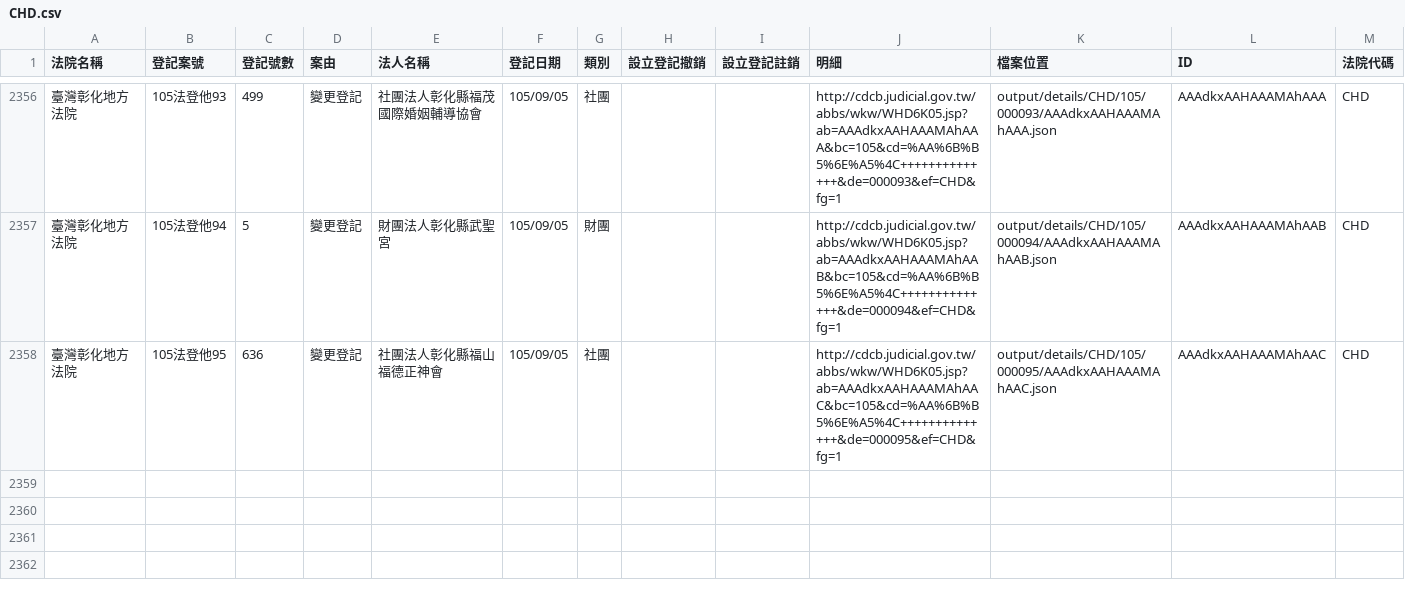
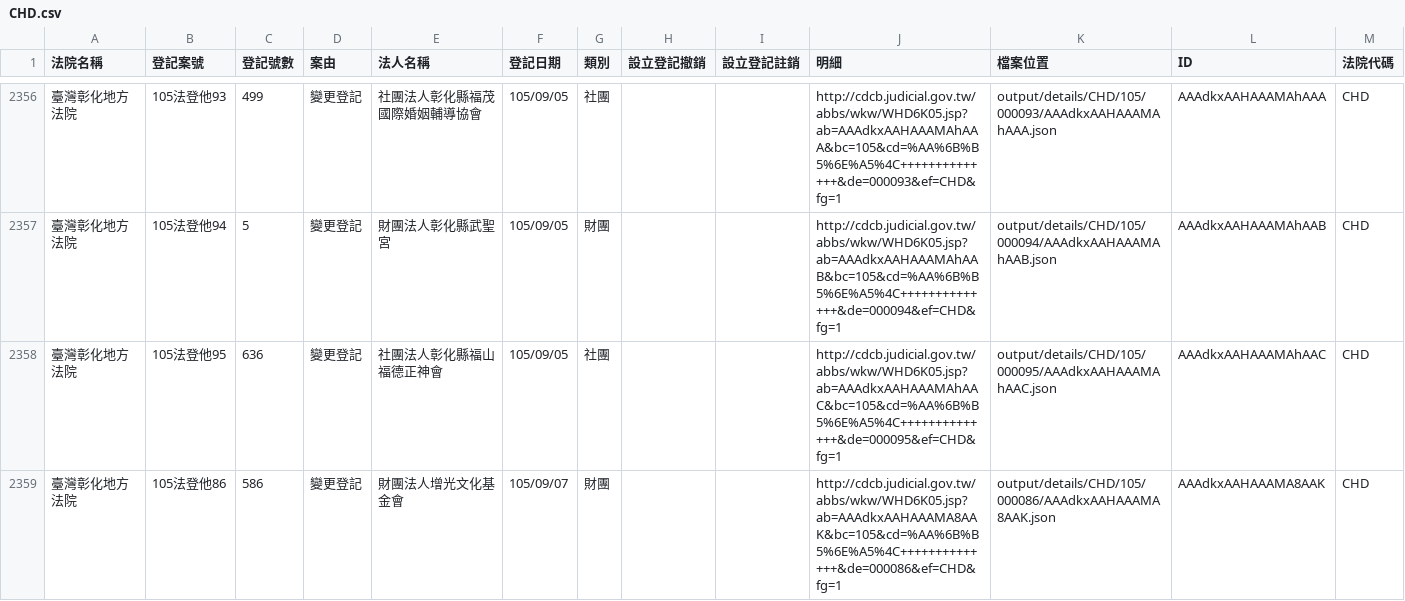
Before and after one commit to longhsiung/foundationtw, a CSV file: output/lists/CHD.csv, drawn as a sheet; only a part is shown, gaps mark what is left out; the diff names each change by its address in the sheet, - before the commit and + after, or states it on an @@ line.

```diff
--- a/output/lists/CHD.csv
+++ b/output/lists/CHD.csv
+row 2359: 臺灣彰化地方法院 | 105法登他86 | 586 | 變更登記 | 財團法人增光文化基金會 | 105/09/07 | 財團 |  |  | http://cdcb.judicial.gov.tw/abbs/wkw/WHD6K05.jsp?ab=AAAdkxAAHAAAMA8AAK&bc=105&cd=%AA%6B%B5%6E%A5%4C++++++++++++++&de=000086&ef=CHD&fg=1 | output/details/CHD/105/000086/AAAdkxAAHAAAMA8AAK.json | AAAdkxAAHAAAMA8AAK | CHD
```
Also changed, not shown: output/lists/CYD.csv, output/lists/HLD.csv, 30 other files.
